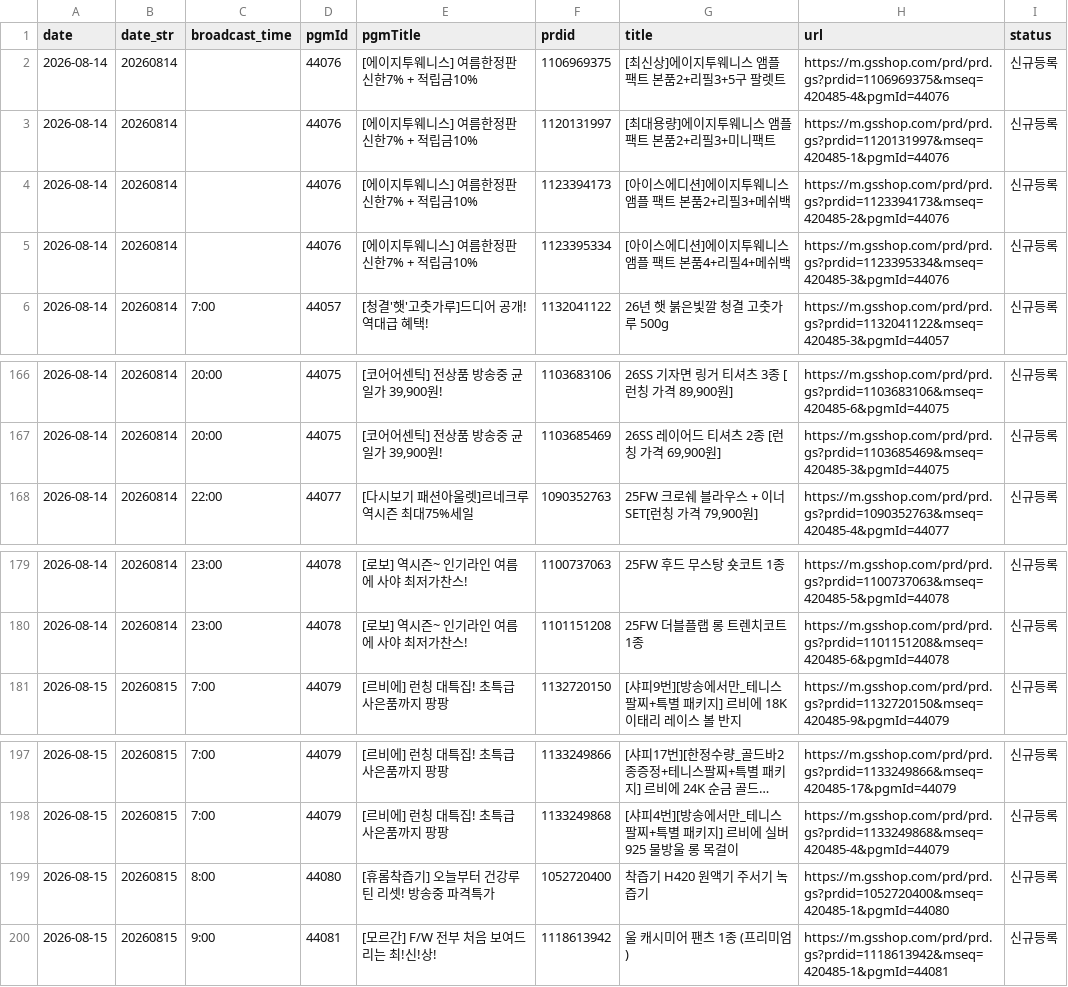
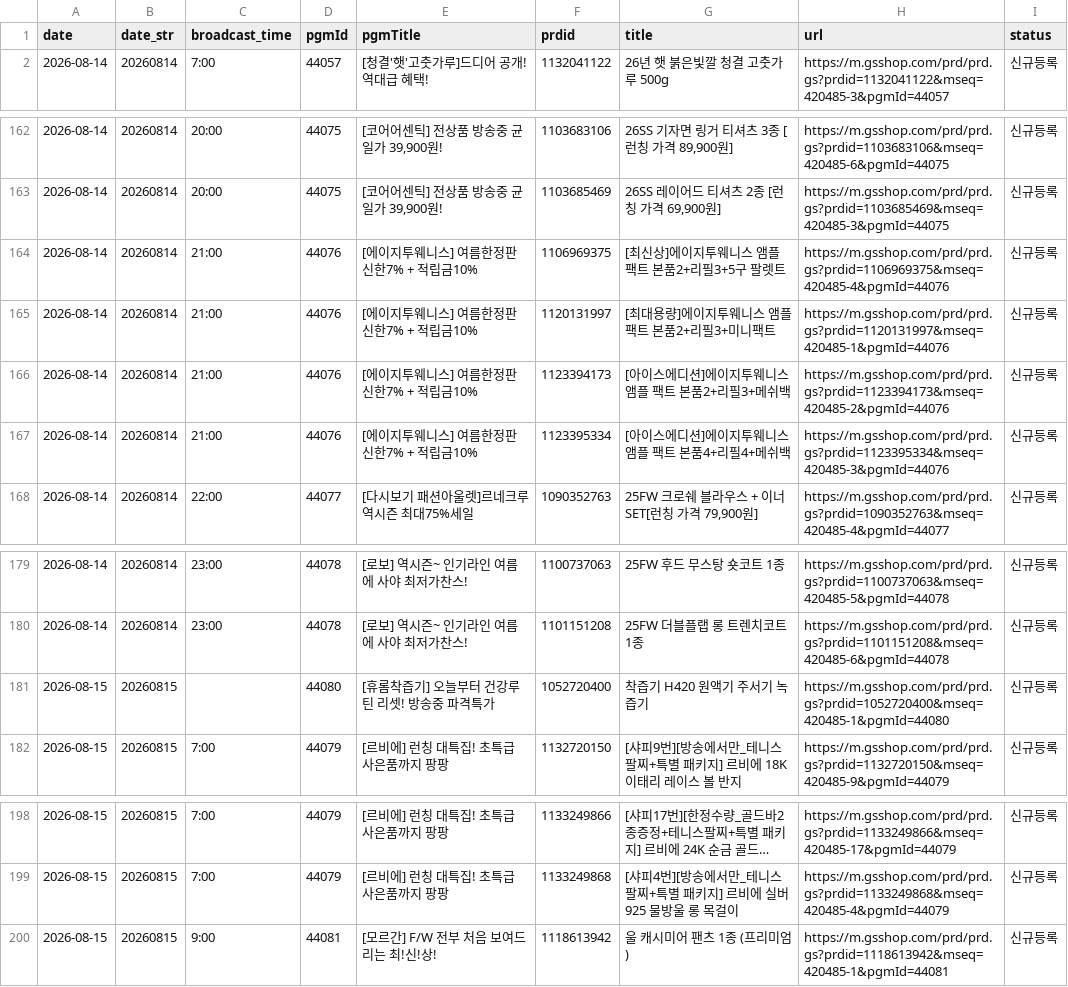
Before and after one commit to poodingcake-hue/GSMOBILE, a CSV file: data/mlive.csv, drawn as a sheet; only a part is shown, gaps mark what is left out; long unchanged cells end in …; removed rows and columns are numbered as before the commit, all else as after; the diff names each change by its address in the sheet, - before the commit and + after, or states it on an @@ line.

```diff
--- a/data/mlive.csv
+++ b/data/mlive.csv
-row 2: 2026-08-14 | 20260814 |  | 44076 | [에이지투웨니스] 여름한정판 신한7% + 적립금10% | 1106969375 | [최신상]에이지투웨니스 앰플 팩트 본품2+리필3+5구 팔렛트 | https://m.gsshop.com/prd/prd.gs?prdid=1106969375&mseq=420485-4&pgmId=44076 | 신규등록
-row 3: 2026-08-14 | 20260814 |  | 44076 | [에이지투웨니스] 여름한정판 신한7% + 적립금10% | 1120131997 | [최대용량]에이지투웨니스 앰플 팩트 본품2+리필3+미니팩트 | https://m.gsshop.com/prd/prd.gs?prdid=1120131997&mseq=420485-1&pgmId=44076 | 신규등록
-row 4: 2026-08-14 | 20260814 |  | 44076 | [에이지투웨니스] 여름한정판 신한7% + 적립금10% | 1123394173 | [아이스에디션]에이지투웨니스 앰플 팩트 본품2+리필3+메쉬백 | https://m.gsshop.com/prd/prd.gs?prdid=1123394173&mseq=420485-2&pgmId=44076 | 신규등록
-row 5: 2026-08-14 | 20260814 |  | 44076 | [에이지투웨니스] 여름한정판 신한7% + 적립금10% | 1123395334 | [아이스에디션]에이지투웨니스 앰플 팩트 본품4+리필4+메쉬백 | https://m.gsshop.com/prd/prd.gs?prdid=1123395334&mseq=420485-3&pgmId=44076 | 신규등록
+row 164: 2026-08-14 | 20260814 | 21:00 | 44076 | [에이지투웨니스] 여름한정판 신한7% + 적립금10% | 1106969375 | [최신상]에이지투웨니스 앰플 팩트 본품2+리필3+5구 팔렛트 | https://m.gsshop.com/prd/prd.gs?prdid=1106969375&mseq=420485-4&pgmId=44076 | 신규등록
+row 165: 2026-08-14 | 20260814 | 21:00 | 44076 | [에이지투웨니스] 여름한정판 신한7% + 적립금10% | 1120131997 | [최대용량]에이지투웨니스 앰플 팩트 본품2+리필3+미니팩트 | https://m.gsshop.com/prd/prd.gs?prdid=1120131997&mseq=420485-1&pgmId=44076 | 신규등록
+row 166: 2026-08-14 | 20260814 | 21:00 | 44076 | [에이지투웨니스] 여름한정판 신한7% + 적립금10% | 1123394173 | [아이스에디션]에이지투웨니스 앰플 팩트 본품2+리필3+메쉬백 | https://m.gsshop.com/prd/prd.gs?prdid=1123394173&mseq=420485-2&pgmId=44076 | 신규등록
+row 167: 2026-08-14 | 20260814 | 21:00 | 44076 | [에이지투웨니스] 여름한정판 신한7% + 적립금10% | 1123395334 | [아이스에디션]에이지투웨니스 앰플 팩트 본품4+리필4+메쉬백 | https://m.gsshop.com/prd/prd.gs?prdid=1123395334&mseq=420485-3&pgmId=44076 | 신규등록
+row 181: 2026-08-15 | 20260815 |  | 44080 | [휴롬착즙기] 오늘부터 건강루틴 리셋! 방송중 파격특가 | 1052720400 | 착즙기 H420 원액기 주서기 녹즙기 | https://m.gsshop.com/prd/prd.gs?prdid=1052720400&mseq=420485-1&pgmId=44080 | 신규등록
-row 199: 2026-08-15 | 20260815 | 8:00 | 44080 | [휴롬착즙기] 오늘부터 건강루틴 리셋! 방송중 파격특가 | 1052720400 | 착즙기 H420 원액기 주서기 녹즙기 | https://m.gsshop.com/prd/prd.gs?prdid=1052720400&mseq=420485-1&pgmId=44080 | 신규등록
```
Also changed, not shown: data/image.csv.
